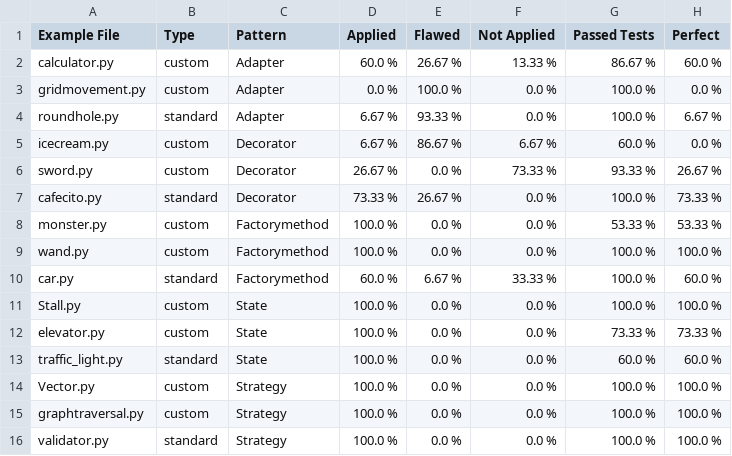
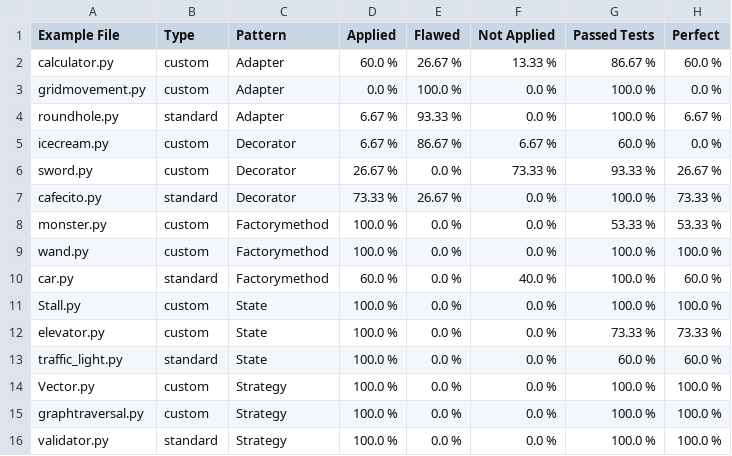
Before and after one commit to BartolomeoZisa/LLMDesignPatternRefactoring, a CSV file: data/report/per_model_summaries/gpt-4o-2024-08-06_summary.csv, drawn as a sheet.

```diff
--- a/data/report/per_model_summaries/gpt-4o-2024-08-06_summary.csv
+++ b/data/report/per_model_summaries/gpt-4o-2024-08-06_summary.csv
@@ -9,3 +9,3 @@ monster.py,custom,Factorymethod,100.0 %,0.0 %,0.0 %,53.33 %,53.33 %
 wand.py,custom,Factorymethod,100.0 %,0.0 %,0.0 %,100.0 %,100.0 %
-car.py,standard,Factorymethod,60.0 %,6.67 %,33.33 %,100.0 %,60.0 %
+car.py,standard,Factorymethod,60.0 %,0.0 %,40.0 %,100.0 %,60.0 %
 Stall.py,custom,State,100.0 %,0.0 %,0.0 %,100.0 %,100.0 %
```
Also changed, not shown: data/report/report.csv, data/report/summary.csv, 2 other files.
